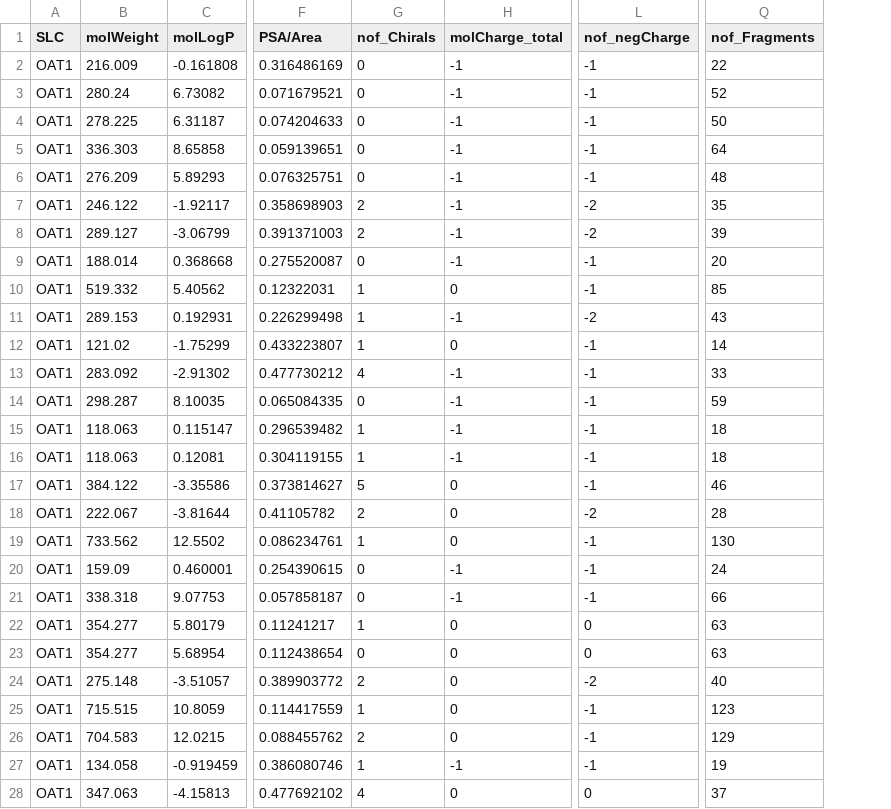
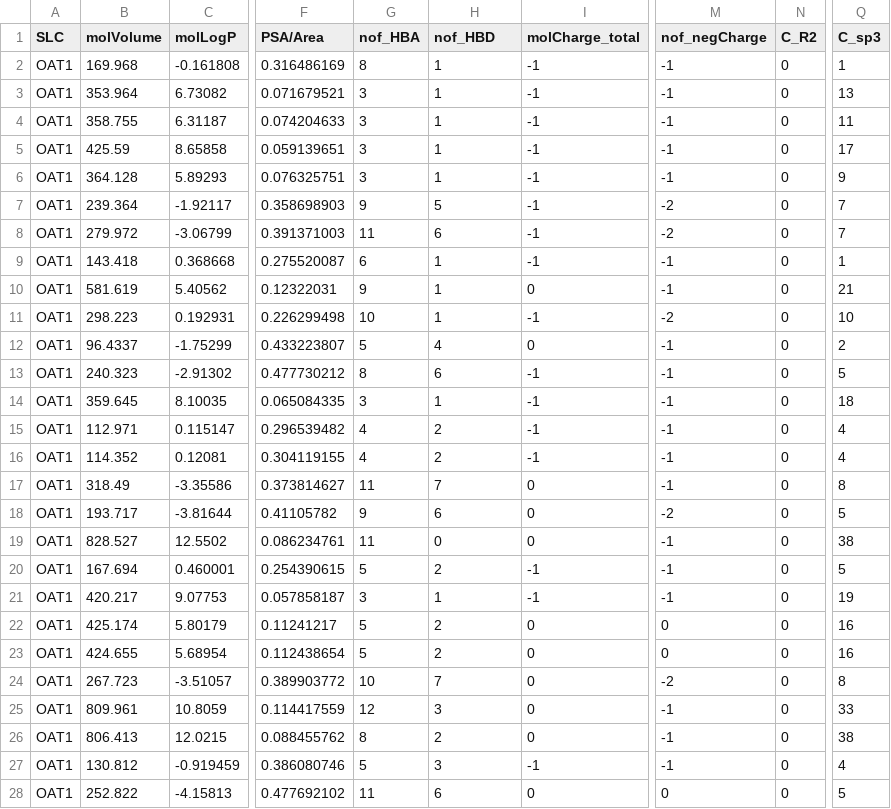
Before and after one commit to KaustubhLall/Drug-Research, a CSV file: Metabolite Dataset Analysis/train.csv, drawn as a sheet; only a part is shown, gaps mark what is left out; removed rows and columns are numbered as before the commit, all else as after; the diff covers the shown part only; the diff names each change by its address in the sheet, - before the commit and + after, or states it on an @@ line.

```diff
--- a/Metabolite Dataset Analysis/train.csv
+++ b/Metabolite Dataset Analysis/train.csv
-column B (molWeight), rows 2-28: 216.009 | 280.24 | 278.225 | 336.303 | 276.209 | 246.122 | 289.127 | 188.014 | 519.332 | 289.153 | 121.02 | 283.092 | 298.287 | 118.063 | 118.063 | 384.122 | 222.067 | 733.562 | 159.09 | 338.318 | 354.277 | 354.277 | 275.148 | 715.515 | 704.583 | 134.058 | 347.063
+column B (molVolume), rows 2-28: 169.968 | 353.964 | 358.755 | 425.59 | 364.128 | 239.364 | 279.972 | 143.418 | 581.619 | 298.223 | 96.4337 | 240.323 | 359.645 | 112.971 | 114.352 | 318.49 | 193.717 | 828.527 | 167.694 | 420.217 | 425.174 | 424.655 | 267.723 | 809.961 | 806.413 | 130.812 | 252.822
+column G (nof_HBA), rows 2-28: 8 | 3 | 3 | 3 | 3 | 9 | 11 | 6 | 9 | 10 | 5 | 8 | 3 | 4 | 4 | 11 | 9 | 11 | 5 | 3 | 5 | 5 | 10 | 12 | 8 | 5 | 11
+column N (C_R2), rows 2-28: all 0
+column Q (C_sp3), rows 2-28: 1 | 13 | 11 | 17 | 9 | 7 | 7 | 1 | 21 | 10 | 2 | 5 | 18 | 4 | 4 | 8 | 5 | 38 | 5 | 19 | 16 | 16 | 8 | 33 | 38 | 4 | 5
-column Q (nof_Fragments), rows 2-28: 22 | 52 | 50 | 64 | 48 | 35 | 39 | 20 | 85 | 43 | 14 | 33 | 59 | 18 | 18 | 46 | 28 | 130 | 24 | 66 | 63 | 63 | 40 | 123 | 129 | 19 | 37
-H1: nof_Chirals
+H1: nof_HBD
-H2:H6 (nof_HBD): 0
+H2:H6 (nof_HBD): 1
-H7 (nof_HBD): 2
+H7 (nof_HBD): 5
-H8 (nof_HBD): 2
+H8 (nof_HBD): 6
-H9 (nof_HBD): 0
+H9 (nof_HBD): 1
-H12 (nof_HBD): 1
+H12 (nof_HBD): 4
-H13 (nof_HBD): 4
+H13 (nof_HBD): 6
-H14 (nof_HBD): 0
+H14 (nof_HBD): 1
-H15:H16 (nof_HBD): 1
+H15:H16 (nof_HBD): 2
-H17 (nof_HBD): 5
+H17 (nof_HBD): 7
-H18 (nof_HBD): 2
+H18 (nof_HBD): 6
-H19 (nof_HBD): 1
+H19 (nof_HBD): 0
-H20 (nof_HBD): 0
+H20 (nof_HBD): 2
-H21 (nof_HBD): 0
+H21 (nof_HBD): 1
-H22 (nof_HBD): 1
+H22 (nof_HBD): 2
-H23 (nof_HBD): 0
+H23 (nof_HBD): 2
-H24 (nof_HBD): 2
+H24 (nof_HBD): 7
-H25 (nof_HBD): 1
+H25 (nof_HBD): 3
-H27 (nof_HBD): 1
+H27 (nof_HBD): 3
-H28 (nof_HBD): 4
+H28 (nof_HBD): 6
```
Also changed, not shown: 62 edited cells elsewhere in this file, Metabolite Dataset Analysis/Dataset Correlated Removed.csv, Metabolite Dataset Analysis/results3parsed.csv, 14 other files.
